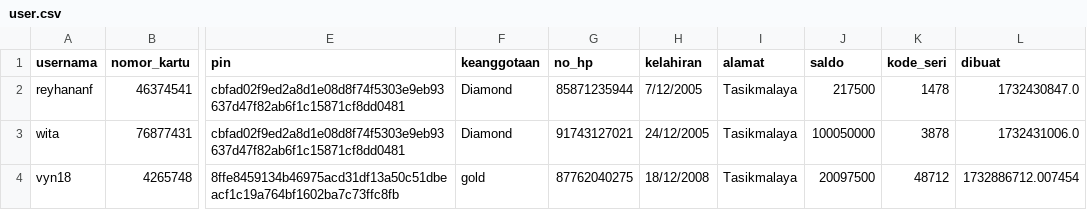
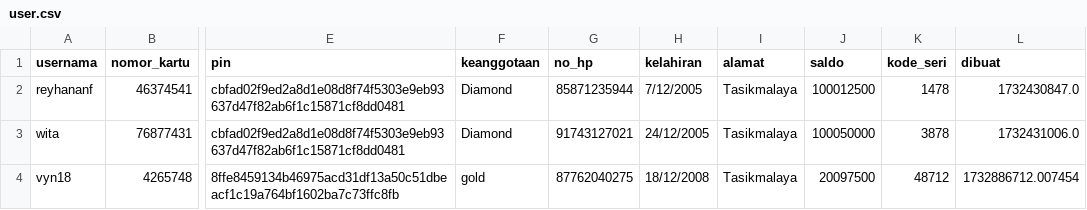
Before and after one commit to ReyhanAnf/atm-bank-aja, a CSV file: data/user.csv, drawn as a sheet; only a part is shown, gaps mark what is left out; the diff names each change by its address in the sheet, - before the commit and + after, or states it on an @@ line.

```diff
--- a/data/user.csv
+++ b/data/user.csv
-J2 (saldo): 217500
+J2 (saldo): 100012500
```
Also changed, not shown: data/transaksi.csv, 5 other files.
